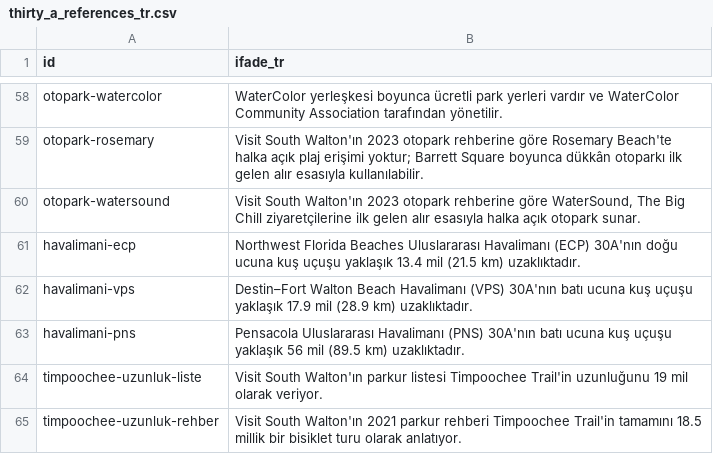
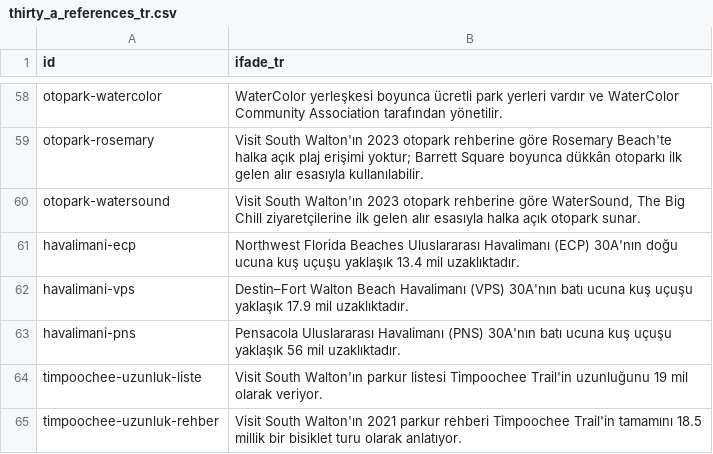
Before and after one commit to bemonths/tatilya, a CSV file: studio/destinations/thirty_a_references_tr.csv, drawn as a sheet; only a part is shown, gaps mark what is left out.

```diff
--- a/studio/destinations/thirty_a_references_tr.csv
+++ b/studio/destinations/thirty_a_references_tr.csv
@@ -60,5 +60,5 @@ otopark-rosemary,"Visit South Walton'ın 2023 otopark rehberine göre Rosemary B
 otopark-watersound,"Visit South Walton'ın 2023 otopark rehberine göre WaterSound, The Big Chill ziyaretçilerine ilk gelen alır esasıyla halka açık otopark sunar."
-havalimani-ecp,"Northwest Florida Beaches Uluslararası Havalimanı (ECP) 30A'nın doğu ucuna kuş uçuşu yaklaşık 13.4 mil (21.5 km) uzaklıktadır."
-havalimani-vps,"Destin–Fort Walton Beach Havalimanı (VPS) 30A'nın batı ucuna kuş uçuşu yaklaşık 17.9 mil (28.9 km) uzaklıktadır."
-havalimani-pns,"Pensacola Uluslararası Havalimanı (PNS) 30A'nın batı ucuna kuş uçuşu yaklaşık 56 mil (89.5 km) uzaklıktadır."
+havalimani-ecp,"Northwest Florida Beaches Uluslararası Havalimanı (ECP) 30A'nın doğu ucuna kuş uçuşu yaklaşık 13.4 mil uzaklıktadır."
+havalimani-vps,"Destin–Fort Walton Beach Havalimanı (VPS) 30A'nın batı ucuna kuş uçuşu yaklaşık 17.9 mil uzaklıktadır."
+havalimani-pns,"Pensacola Uluslararası Havalimanı (PNS) 30A'nın batı ucuna kuş uçuşu yaklaşık 56 mil uzaklıktadır."
 timpoochee-uzunluk-liste,"Visit South Walton'ın parkur listesi Timpoochee Trail'in uzunluğunu 19 mil olarak veriyor."
```
Also changed, not shown: studio/destinations/thirty_a_references.csv, 6 other files.
